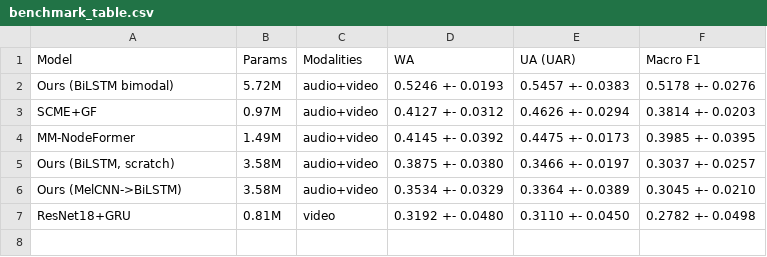
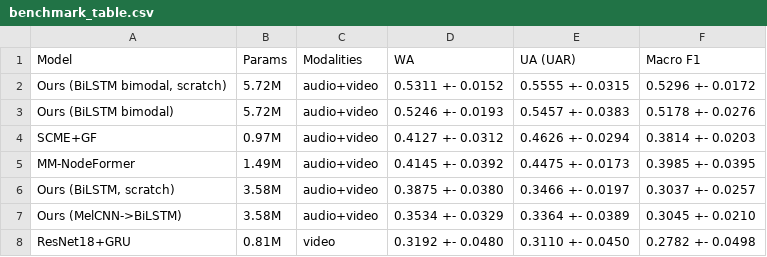
Before and after one commit to Kaparya/Classification-of-Facial-Expressions, a CSV file: results/benchmark_table.csv, drawn as a sheet; the diff names each change by its address in the sheet, - before the commit and + after, or states it on an @@ line.

Commit message:
Add scratch model

```diff
--- a/results/benchmark_table.csv
+++ b/results/benchmark_table.csv
+row 2: Ours (BiLSTM bimodal, scratch) | 5.72M | audio+video | 0.5311 +- 0.0152 | 0.5555 +- 0.0315 | 0.5296 +- 0.0172
```
Also changed, not shown: 8 other files.
